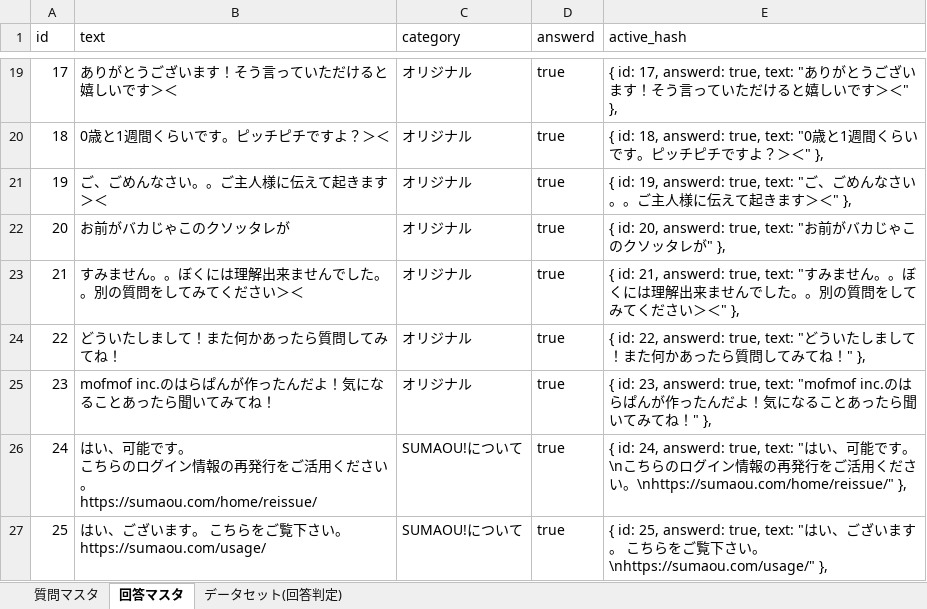
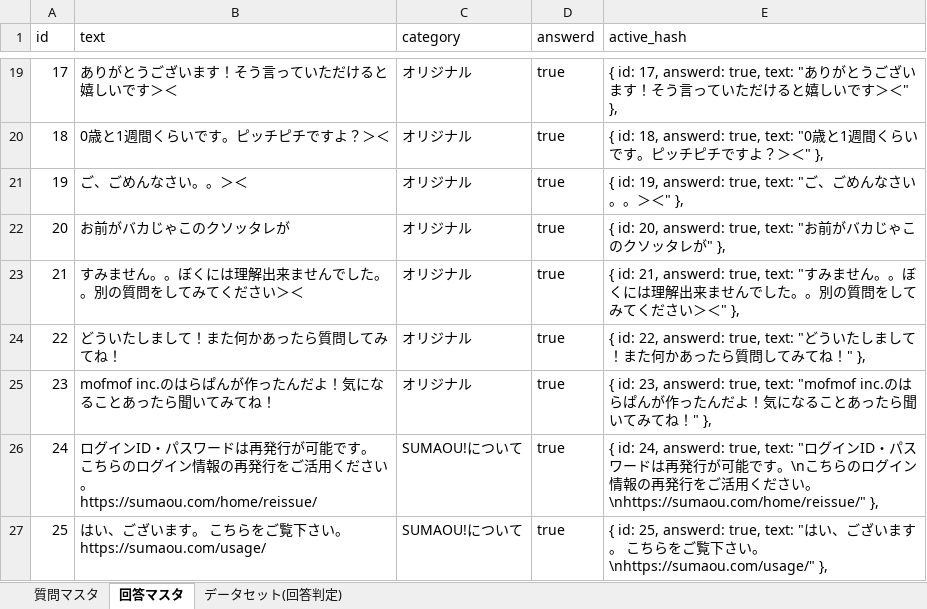
Before and after one commit to terapasta/tic-tac-toe, an Excel workbook: learning/data_sample.xlsx, sheet 回答マスタ, drawn as a sheet; only a part is shown, gaps mark what is left out; values as stored, in another font and other column widths than the file's, no borders; the diff covers the shown part only; the diff names each change by its address in the sheet, - before the commit and + after, or states it on an @@ line.

```diff
--- a/learning/data_sample.xlsx (sheet 回答マスタ)
+++ b/learning/data_sample.xlsx (sheet 回答マスタ)
-B21 (text): ご、ごめんなさい。。ご主人様に伝えて起きます＞＜
+B21 (text): ご、ごめんなさい。。＞＜
-E21 (active_hash): …さい。。ご主人様に伝えて起きます＞＜" },
+E21 (active_hash): …さい。。＞＜" },
-B26 (text): はい、可能です…
+B26 (text): ログインID・パスワードは再発行が可能です…
-E26 (active_hash): …text: "はい、可能…
+E26 (active_hash): …text: "ログインID・パスワードは再発行が可能…
```
Also changed, not shown: 19 edited cells elsewhere in this sheet, sheet データセット(回答判定), formulas that keep their value, 5 other files.
